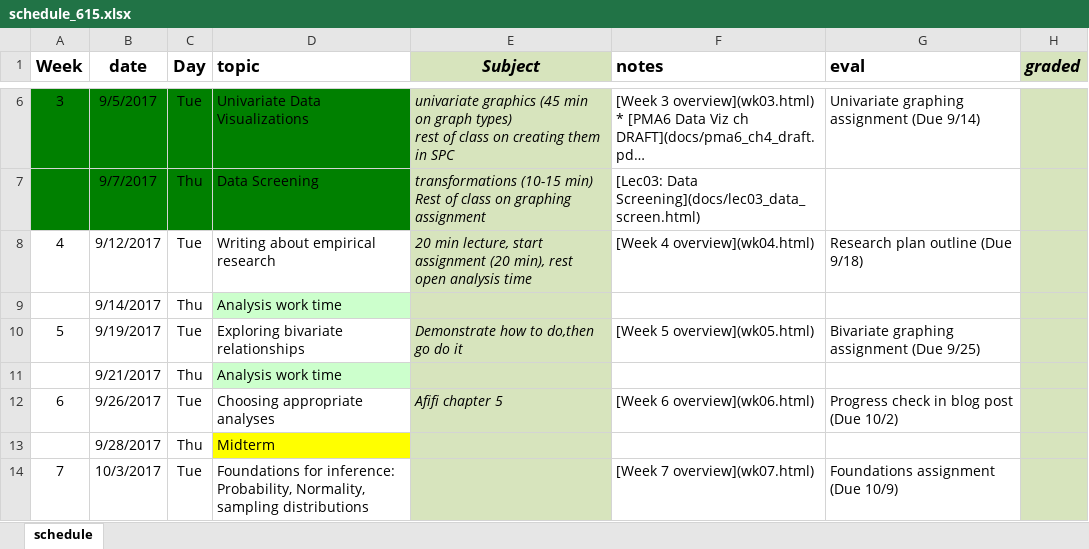
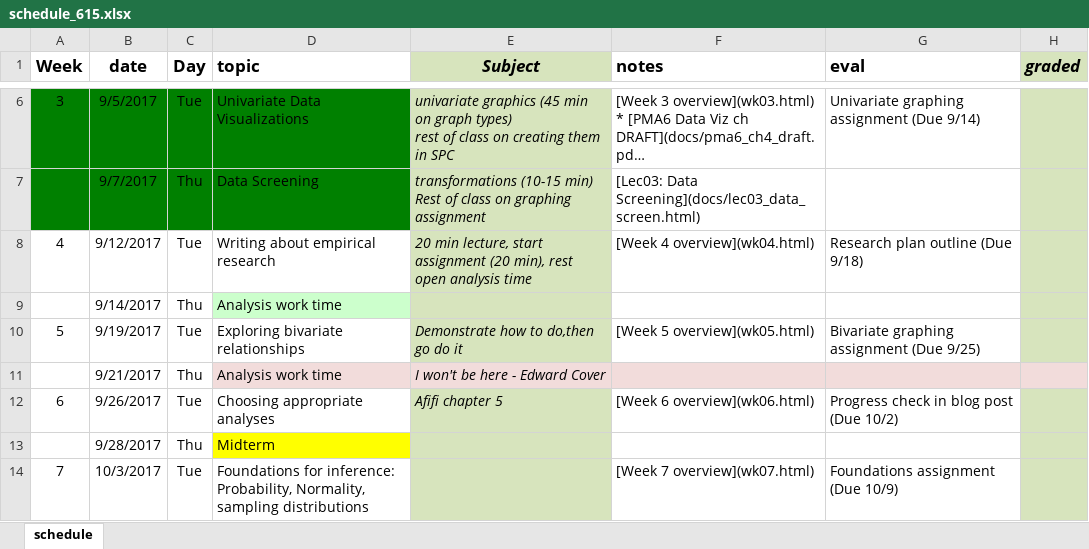
Before and after one commit to norcalbiostat/MATH615_F19_old, an Excel workbook: schedule_615.xlsx, sheet schedule, drawn as a sheet; only a part is shown, gaps mark what is left out; long unchanged cells end in …; values as stored, in another font and other column widths than the file's, no borders; the diff names each change by its address in the sheet, - before the commit and + after, or states it on an @@ line.

Commit message:
add conference time to schedule

```diff
--- a/schedule_615.xlsx (sheet schedule)
+++ b/schedule_615.xlsx (sheet schedule)
-D11 fill: #CCFFCC
+D11 fill: #F2DCDB
-E11 (Subject): (empty)
+E11 (Subject): I won't be here - Edward Cover
-E11 fill: #D7E4BD
+E11 fill: #F2DCDB
-F11:G11 fill: none
+F11:G11 fill: #F2DCDB
-H11 fill: #D7E4BD
+H11 fill: #F2DCDB
```
